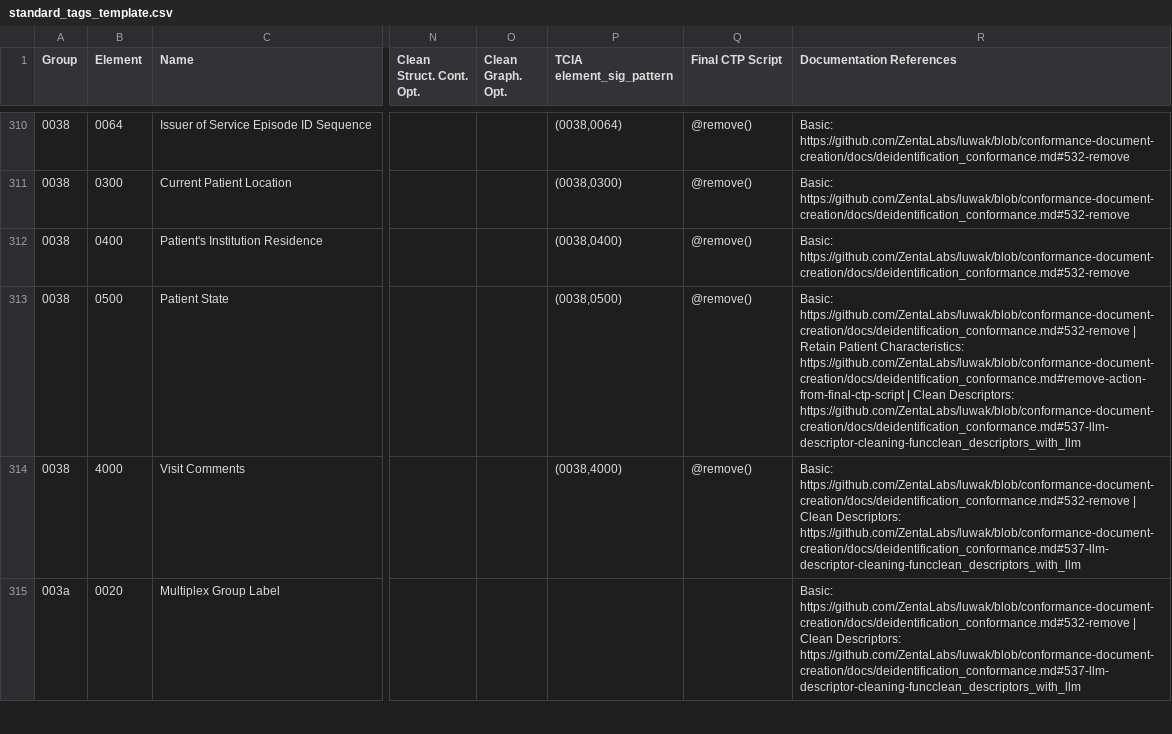
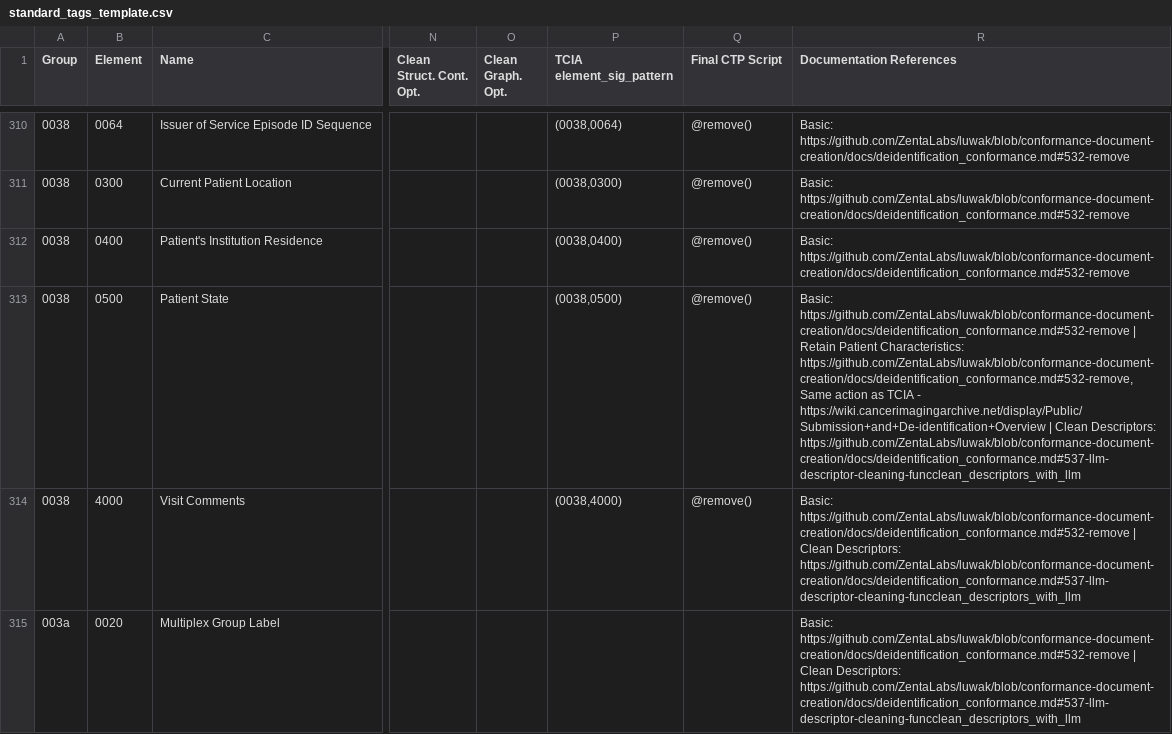
Before and after one commit to ZentaLabs/LUWAKX, a CSV file: luwakx/data/TagsArchive/standard_tags_template.csv, drawn as a sheet; only a part is shown, gaps mark what is left out; the diff covers the shown part only; the diff names each change by its address in the sheet, - before the commit and + after, or states it on an @@ line.

Commit message:
feat: Add keepTempFiles config options
- Added `keepTempFiles` (boolean, default: false) to allow retention of temporary directories for step-by-step validation of the deidentification pipeline.
- Updated documentation (deidentification_conformance.md, README.md) to describe new options in the Optional Configuration Options section.
- Extended config.schema.json to include the new option with descriptions and defaults.
- Modified ProcessingPipeline.cleanup() to skip temp directory cleanup if keepTempFiles is true.
- Updated links for profile options in standard tags template and `retrieve_tags.py`

```diff
--- a/luwakx/data/TagsArchive/standard_tags_template.csv
+++ b/luwakx/data/TagsArchive/standard_tags_template.csv
-R313 (Documentation References): …Patient Characteristics: https://github.com/ZentaLabs/luwak/blob/conformance-document-creation/docs/deidentification_conformance.md#remove-action-from-final-ctp-script | Clean…
+R313 (Documentation References): …Patient Characteristics: https://github.com/ZentaLabs/luwak/blob/conformance-document-creation/docs/deidentification_conformance.md#532-remove, Same action as TCIA - https://wiki.cancerimagingarchive.net/display/Public/Submission+and+De-identification+Overview | Clean…
```
Also changed, not shown: 16 edited cells elsewhere in this file, 5 other files.
